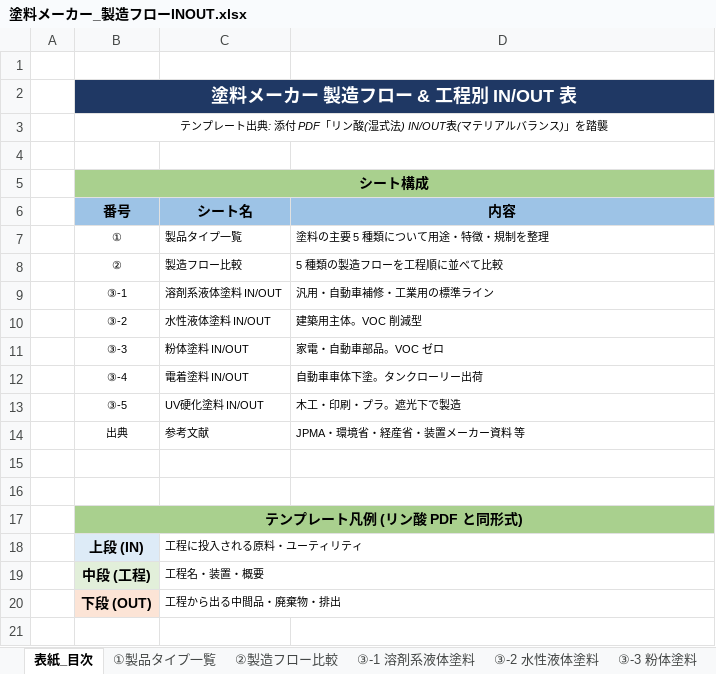
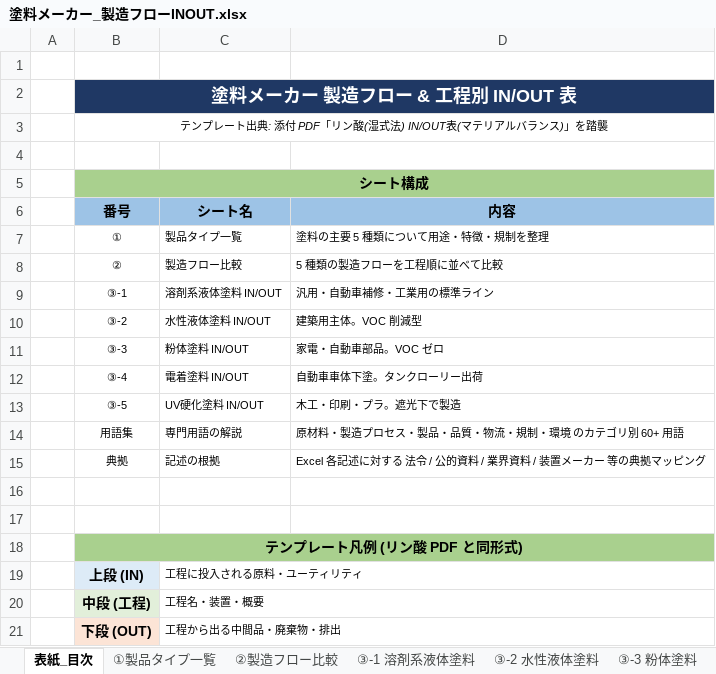
Before and after one commit to Uozawa/Project_Py, an Excel workbook: 塗料メーカー_製造フローINOUT.xlsx, sheet 表紙_目次, drawn as a sheet; values as stored, in another font and other column widths than the file's, no borders; removed rows and columns are numbered as before the commit, all else as after; the diff names each change by its address in the sheet, - before the commit and + after, or states it on an @@ line.

```diff
--- a/塗料メーカー_製造フローINOUT.xlsx (sheet 表紙_目次)
+++ b/塗料メーカー_製造フローINOUT.xlsx (sheet 表紙_目次)
-row 14:  | 出典 | 参考文献 | JPMA・環境省・経産省・装置メーカー資料 等
+row 14:  | 用語集 | 専門用語の解説 | 原材料・製造プロセス・製品・品質・物流・規制・環境 のカテゴリ別 60+ 用語
+row 15:  | 典拠 | 記述の根拠 | Excel 各記述に対する 法令 / 公的資料 / 業界資料 / 装置メーカー 等の典拠マッピング
```
Also changed, not shown: sheet 用語集, other sheet tabs, 1 other file.
